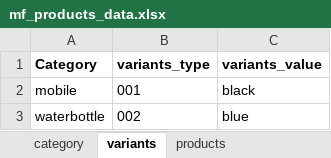
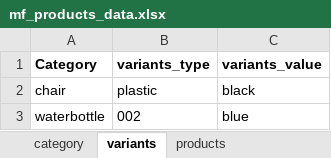
Before and after one commit to AadhiranM/automation, an Excel workbook: mf_products_data.xlsx, sheet variants, drawn as a sheet; values as stored, in another font and other column widths than the file's, no borders; removed rows and columns are numbered as before the commit, all else as after; the diff names each change by its address in the sheet, - before the commit and + after, or states it on an @@ line.

```diff
--- a/mf_products_data.xlsx (sheet variants)
+++ b/mf_products_data.xlsx (sheet variants)
-row 2: mobile | 001 | black
+row 2: chair | plastic | black
```
Also changed, not shown: sheet products, sheet Generate_QR, sheet category, sheet Download_QR, 37 other files.
